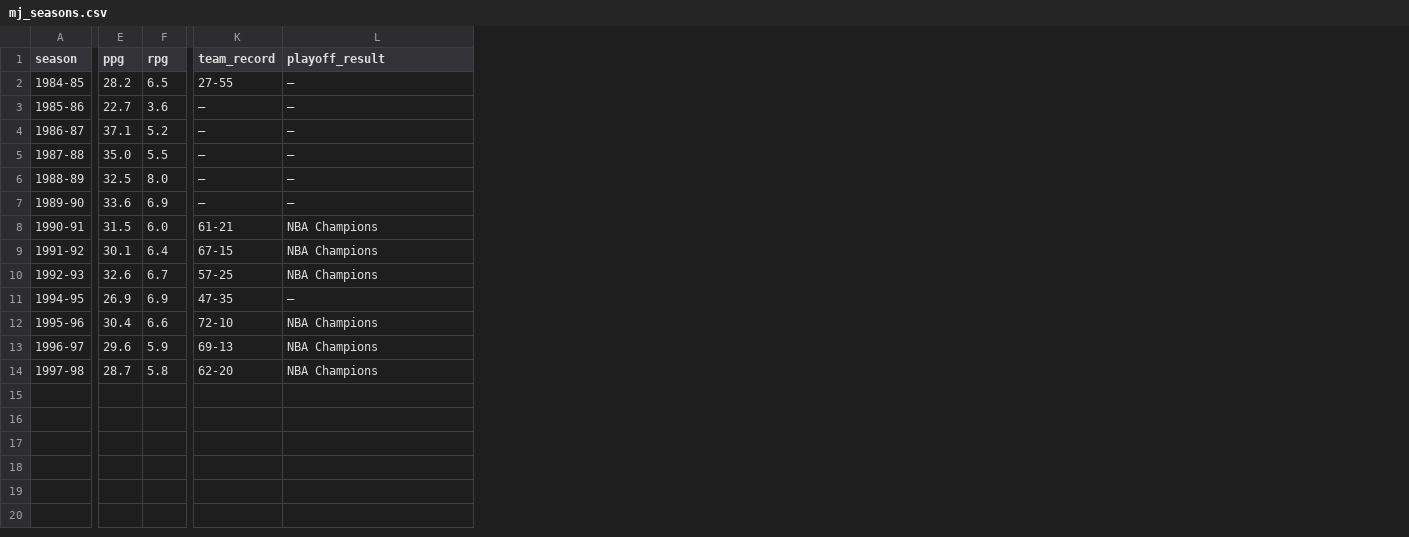
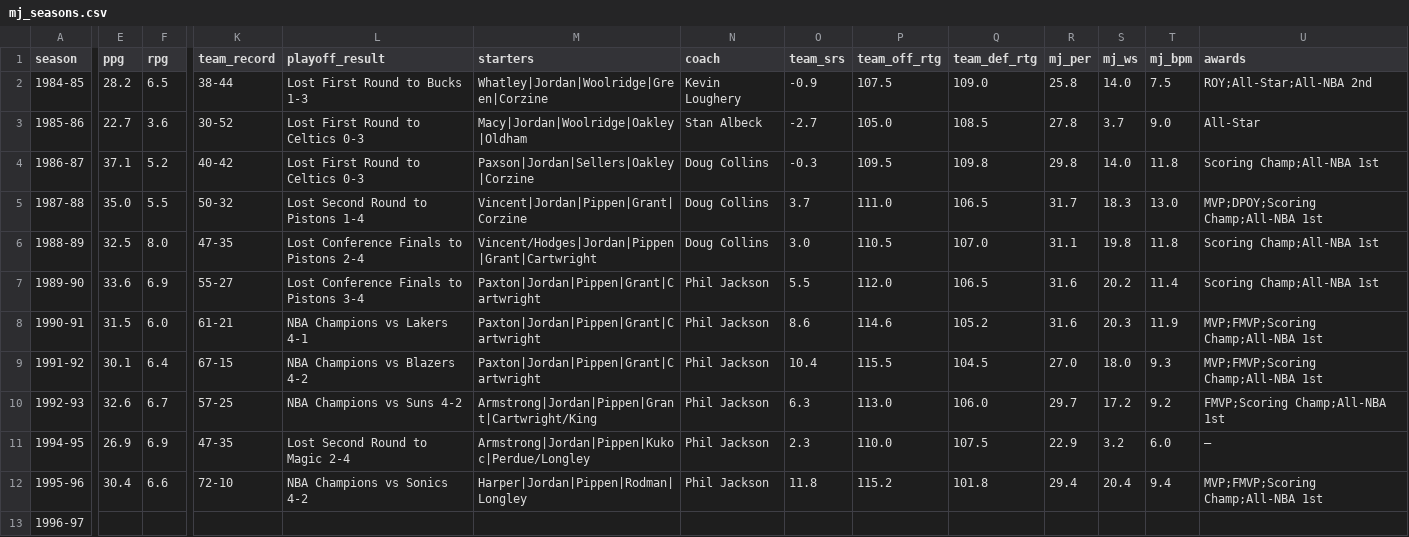
Before and after one commit to ZachR1981/mj-bulls-site, a CSV file: data/mj_seasons.csv, drawn as a sheet; only a part is shown, gaps mark what is left out; removed rows and columns are numbered as before the commit, all else as after; rows hold the shown columns only; the diff covers the shown part only; the diff names each change by its address in the sheet, - before the commit and + after, or states it on an @@ line.

Commit message:
Update mj_seasons.csv

```diff
--- a/data/mj_seasons.csv
+++ b/data/mj_seasons.csv
+column M (starters), rows 2-12: Whatley|Jordan|Woolridge|Green|Corzine | Macy|Jordan|Woolridge|Oakley|Oldham | Paxson|Jordan|Sellers|Oakley|Corzine | Vincent|Jordan|Pippen|Grant|Corzine | Vincent/Hodges|Jordan|Pippen|Grant|Cartwright | Paxton|Jordan|Pippen|Grant|Cartwright | Paxton|Jordan|Pippen|Grant|Cartwright | Paxton|Jordan|Pippen|Grant|Cartwright | Armstrong|Jordan|Pippen|Grant|Cartwright/King | Armstrong|Jordan|Pippen|Kukoc|Perdue/Longley | Harper|Jordan|Pippen|Rodman|Longley
+column N (coach), rows 2-12: Kevin Loughery | Stan Albeck | Doug Collins | Doug Collins | Doug Collins | Phil Jackson | Phil Jackson | Phil Jackson | Phil Jackson | Phil Jackson | Phil Jackson
+column O (team_srs), rows 2-12: -0.9 | -2.7 | -0.3 | 3.7 | 3.0 | 5.5 | 8.6 | 10.4 | 6.3 | 2.3 | 11.8
+column P (team_off_rtg), rows 2-12: 107.5 | 105.0 | 109.5 | 111.0 | 110.5 | 112.0 | 114.6 | 115.5 | 113.0 | 110.0 | 115.2
+column Q (team_def_rtg), rows 2-12: 109.0 | 108.5 | 109.8 | 106.5 | 107.0 | 106.5 | 105.2 | 104.5 | 106.0 | 107.5 | 101.8
+column R (mj_per), rows 2-12: 25.8 | 27.8 | 29.8 | 31.7 | 31.1 | 31.6 | 31.6 | 27.0 | 29.7 | 22.9 | 29.4
+column S (mj_ws), rows 2-12: 14.0 | 3.7 | 14.0 | 18.3 | 19.8 | 20.2 | 20.3 | 18.0 | 17.2 | 3.2 | 20.4
+column T (mj_bpm), rows 2-12: 7.5 | 9.0 | 11.8 | 13.0 | 11.8 | 11.4 | 11.9 | 9.3 | 9.2 | 6.0 | 9.4
+column U (awards), rows 2-12: ROY;All-Star;All-NBA 2nd | All-Star | Scoring Champ;All-NBA 1st | MVP;DPOY;Scoring Champ;All-NBA 1st | Scoring Champ;All-NBA 1st | Scoring Champ;All-NBA 1st | MVP;FMVP;Scoring Champ;All-NBA 1st | MVP;FMVP;Scoring Champ;All-NBA 1st | FMVP;Scoring Champ;All-NBA 1st | — | MVP;FMVP;Scoring Champ;All-NBA 1st
-K2 (team_record): 27-55
+K2 (team_record): 38-44
-L2 (playoff_result): —
+L2 (playoff_result): Lost First Round to Bucks 1-3
-K3 (team_record): —
+K3 (team_record): 30-52
-L3:L4 (playoff_result): —
+L3:L4 (playoff_result): Lost First Round to Celtics 0-3
-K4 (team_record): —
+K4 (team_record): 40-42
-K5 (team_record): —
+K5 (team_record): 50-32
-L5 (playoff_result): —
+L5 (playoff_result): Lost Second Round to Pistons 1-4
-K6 (team_record): —
+K6 (team_record): 47-35
-L6 (playoff_result): —
+L6 (playoff_result): Lost Conference Finals to Pistons 2-4
-K7 (team_record): —
+K7 (team_record): 55-27
-L7 (playoff_result): —
+L7 (playoff_result): Lost Conference Finals to Pistons 3-4
-L8 (playoff_result): NBA Champions
+L8 (playoff_result): NBA Champions vs Lakers 4-1
-L9 (playoff_result): NBA Champions
+L9 (playoff_result): NBA Champions vs Blazers 4-2
-L10 (playoff_result): NBA Champions
+L10 (playoff_result): NBA Champions vs Suns 4-2
-L11 (playoff_result): —
+L11 (playoff_result): Lost Second Round to Magic 2-4
-L12 (playoff_result): NBA Champions
+L12 (playoff_result): NBA Champions vs Sonics 4-2
-E13 (ppg): 29.6
+E13 (ppg): (empty)
-F13 (rpg): 5.9
+F13 (rpg): (empty)
-K13 (team_record): 69-13
+K13 (team_record): (empty)
-L13 (playoff_result): NBA Champions
+L13 (playoff_result): (empty)
-row 14: 1997-98 | 28.7 | 5.8 | 62-20 | NBA Champions
```
Also changed, not shown: 4 edited cells elsewhere in this file.
